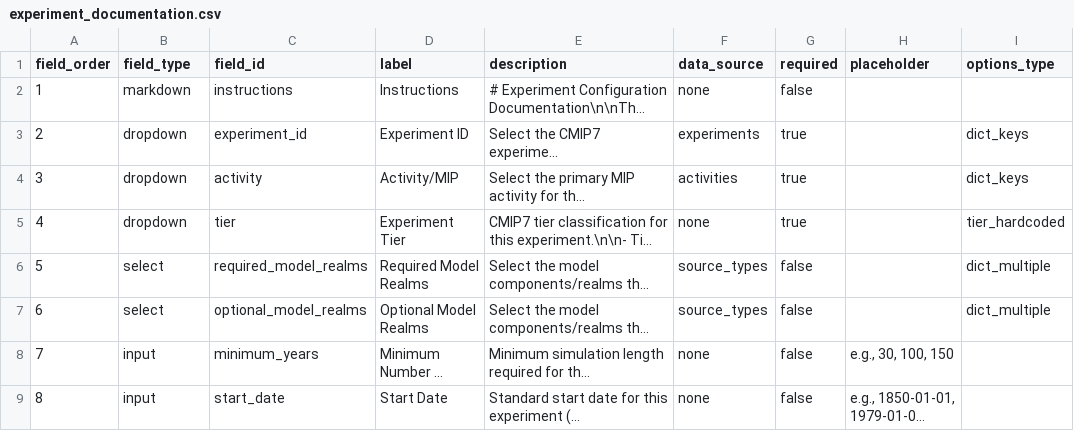
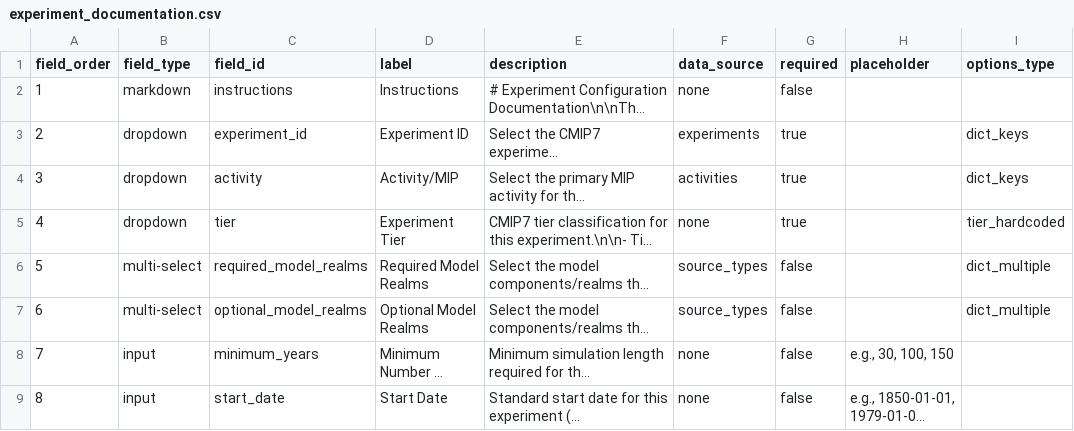
Before and after one commit to WCRP-CMIP/Essential-Model-Documentation, a CSV file: .github/CSV_TEMPLATES/templates/experiment_documentation.csv, drawn as a sheet; only a part is shown; long unchanged cells end in …; the diff names each change by its address in the sheet, - before the commit and + after, or states it on an @@ line.

Commit message:
csv->template 5

```diff
--- a/.github/CSV_TEMPLATES/templates/experiment_documentation.csv
+++ b/.github/CSV_TEMPLATES/templates/experiment_documentation.csv
-B6:B7 (field_type): select
+B6:B7 (field_type): multi-select
```
Also changed, not shown: .github/CSV_TEMPLATES/templates/new_component.csv, .github/CSV_TEMPLATES/templates/top_level_model.csv, 4 other files.
